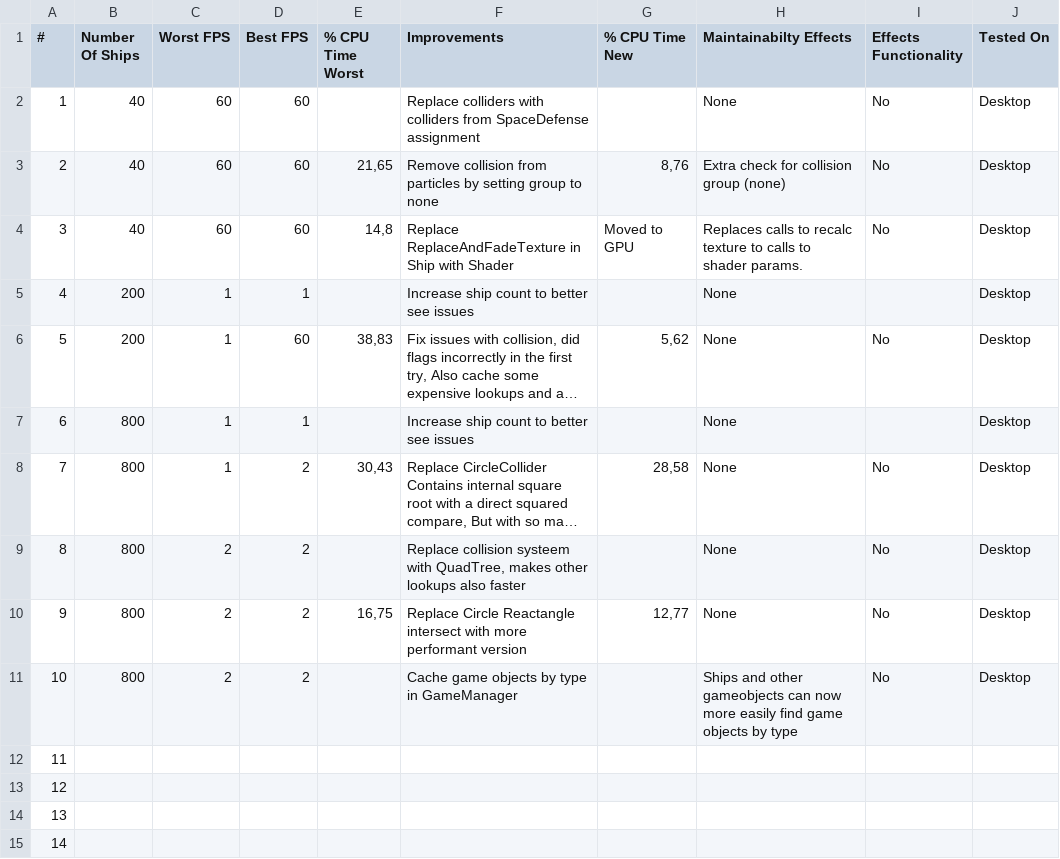
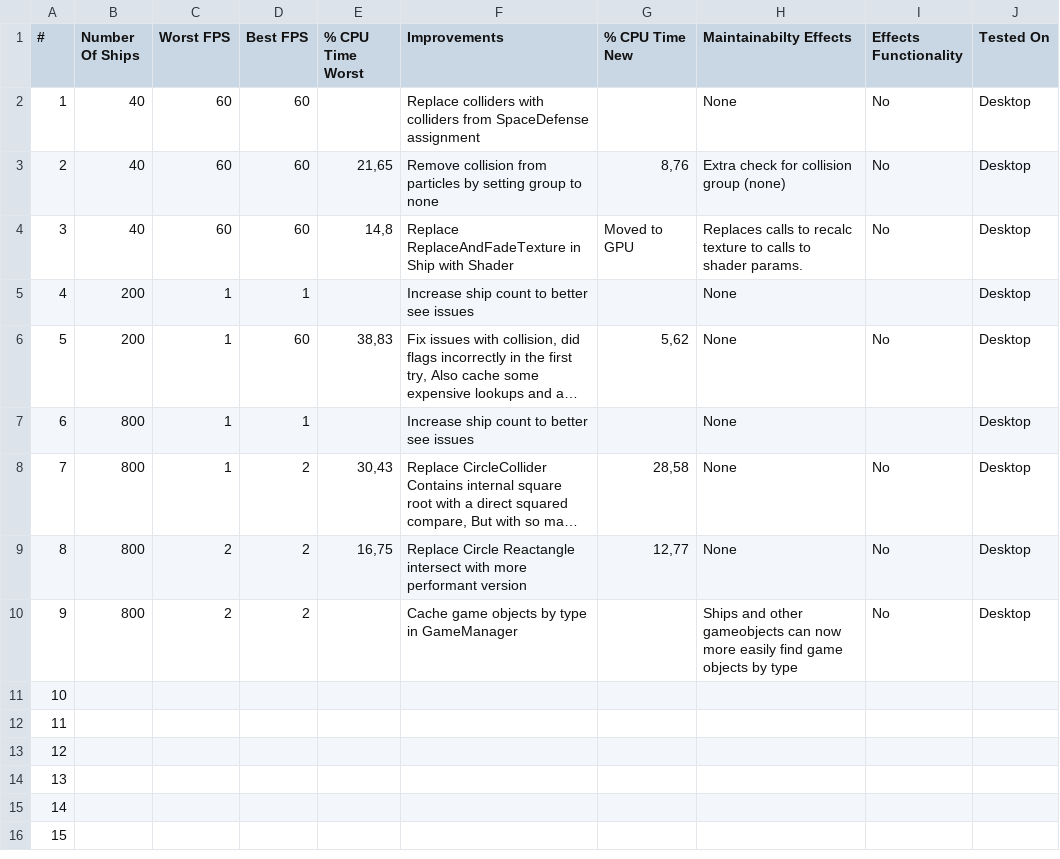
Before and after one commit to Foxxite/GameDevSamples, a CSV file: Samples/8. Optimization/Optimization.csv, drawn as a sheet; only a part is shown; the shorter side is filled out with more unchanged rows; long unchanged cells end in …; the diff names each change by its address in the sheet, - before the commit and + after, or states it on an @@ line.

Commit message:
Refactor collision handling and remove unused QuadTree class; improve GameObject and GameManager for better performance and debugging

```diff
--- a/Samples/8. Optimization/Optimization.csv
+++ b/Samples/8. Optimization/Optimization.csv
-E9 (% CPU Time Worst): (empty)
+E9 (% CPU Time Worst): 16,75
-F9 (Improvements): Replace collision systeem with QuadTree, makes other lookups also faster
+F9 (Improvements): Replace Circle Reactangle intersect with more performant version
-G9 (% CPU Time New): (empty)
+G9 (% CPU Time New): 12,77
-E10 (% CPU Time Worst): 16,75
+E10 (% CPU Time Worst): (empty)
-F10 (Improvements): Replace Circle Reactangle intersect with more performant version
+F10 (Improvements): Cache game objects by type in GameManager
-G10 (% CPU Time New): 12,77
+G10 (% CPU Time New): (empty)
-H10 (Maintainabilty Effects): None
+H10 (Maintainabilty Effects): Ships and other gameobjects can now more easily find game objects by type
-B11 (Number Of Ships): 800
+B11 (Number Of Ships): (empty)
-C11 (Worst FPS): 2
+C11 (Worst FPS): (empty)
-D11 (Best FPS): 2
+D11 (Best FPS): (empty)
-F11 (Improvements): Cache game objects by type in GameManager
+F11 (Improvements): (empty)
-H11 (Maintainabilty Effects): Ships and other gameobjects can now more easily find game objects by type
+H11 (Maintainabilty Effects): (empty)
-I11 (Effects Functionality): No
+I11 (Effects Functionality): (empty)
-J11 (Tested On): Desktop
+J11 (Tested On): (empty)
```
Also changed, not shown: 4 other files.
